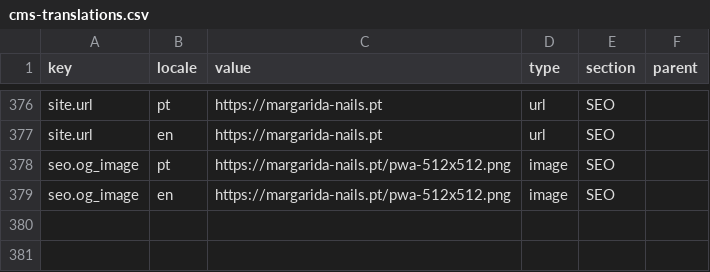
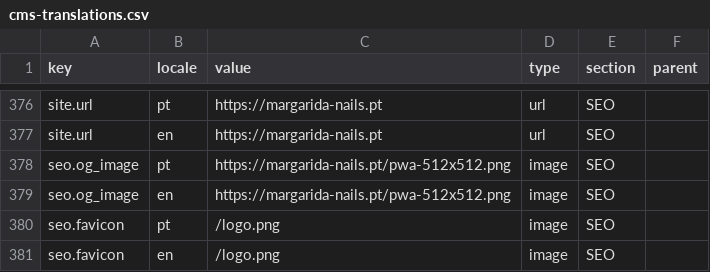
Before and after one commit to ruiffpereira/margarida-nailartist, a CSV file: cms-translations.csv, drawn as a sheet; only a part is shown, gaps mark what is left out.

```diff
--- a/cms-translations.csv
+++ b/cms-translations.csv
@@ -379 +379,3 @@ seo.og_image,pt,https://margarida-nails.pt/pwa-512x512.png,image,SEO,
 seo.og_image,en,https://margarida-nails.pt/pwa-512x512.png,image,SEO,
+seo.favicon,pt,/logo.png,image,SEO,
+seo.favicon,en,/logo.png,image,SEO,
```
Also changed, not shown: 2 other files.
